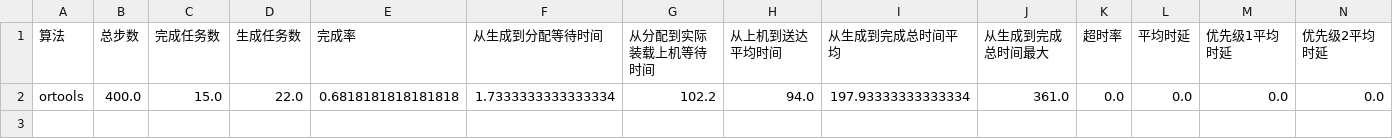
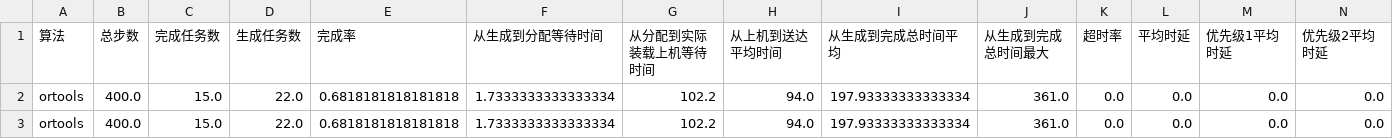
Before and after one commit to 159357yangjun/SwarmBalance, a CSV file: results/compare/backend_ortools_metrics.csv, drawn as a sheet; only a part is shown; rows hold the shown columns only; the diff names each change by its address in the sheet, - before the commit and + after, or states it on an @@ line.

```diff
--- a/results/compare/backend_ortools_metrics.csv
+++ b/results/compare/backend_ortools_metrics.csv
+row 3: ortools | 400.0 | 15.0 | 22.0 | 0.6818181818181818 | 1.7333333333333334 | 102.2 | 94.0 | 197.93333333333334 | 361.0 | 0.0 | 0.0 | 0.0 | 0.0
```
Also changed, not shown: results/compare/backend_ga_metrics.csv, results/compare/backend_si_metrics.csv, 44 other files.
